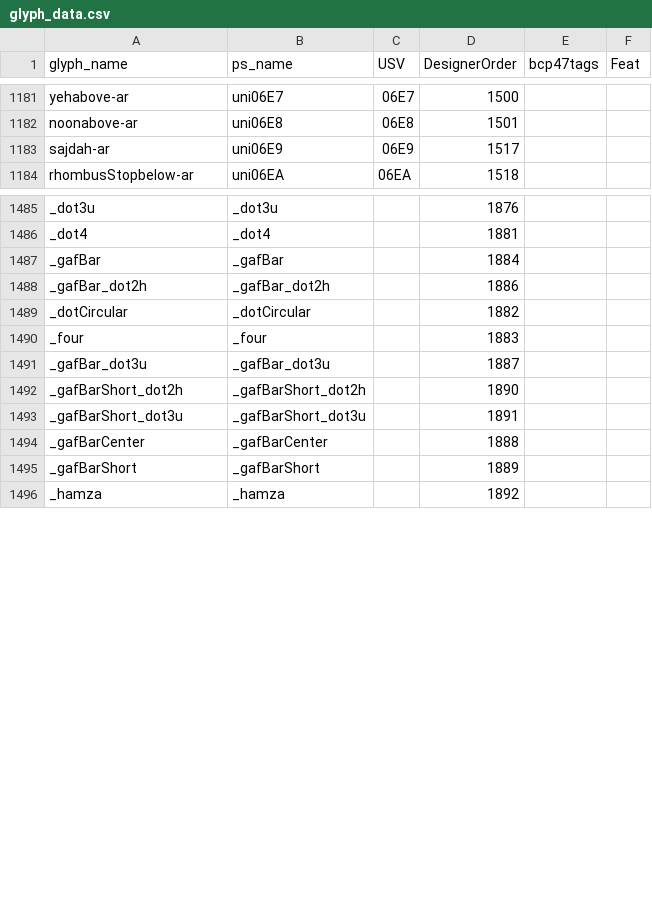
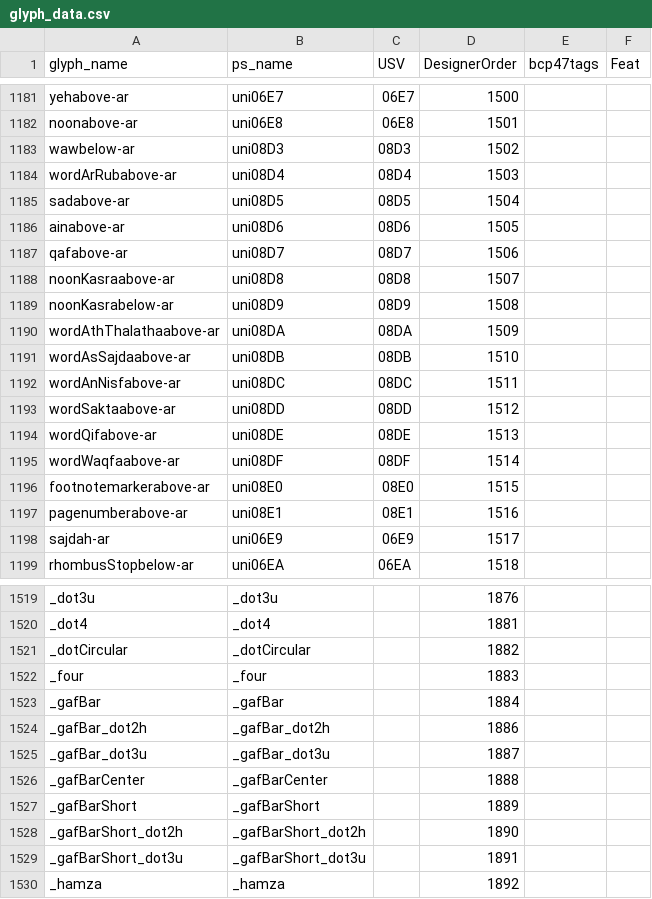
Before and after one commit to silnrsi/font-scheherazade, a CSV file: source/glyph_data.csv, drawn as a sheet; only a part is shown, gaps mark what is left out; the diff covers the shown part only.

```diff
--- a/source/glyph_data.csv
+++ b/source/glyph_data.csv
@@ -1182,2 +1182,17 @@ yehabove-ar,uni06E7,06E7,1500,,
 noonabove-ar,uni06E8,06E8,1501,,
+wawbelow-ar,uni08D3,08D3,1502,,
+wordArRubabove-ar,uni08D4,08D4,1503,,
+sadabove-ar,uni08D5,08D5,1504,,
+ainabove-ar,uni08D6,08D6,1505,,
+qafabove-ar,uni08D7,08D7,1506,,
+noonKasraabove-ar,uni08D8,08D8,1507,,
+noonKasrabelow-ar,uni08D9,08D9,1508,,
+wordAthThalathaabove-ar,uni08DA,08DA,1509,,
+wordAsSajdaabove-ar,uni08DB,08DB,1510,,
+wordAnNisfabove-ar,uni08DC,08DC,1511,,
+wordSaktaabove-ar,uni08DD,08DD,1512,,
+wordQifabove-ar,uni08DE,08DE,1513,,
+wordWaqfaabove-ar,uni08DF,08DF,1514,,
+footnotemarkerabove-ar,uni08E0,08E0,1515,,
+pagenumberabove-ar,uni08E1,08E1,1516,,
 sajdah-ar,uni06E9,06E9,1517,,
@@ -1486,11 +1520,11 @@ _dot3u,_dot3u,,1876,,
 _dot4,_dot4,,1881,,
+_dotCircular,_dotCircular,,1882,,
+_four,_four,,1883,,
 _gafBar,_gafBar,,1884,,
 _gafBar_dot2h,_gafBar_dot2h,,1886,,
-_dotCircular,_dotCircular,,1882,,
-_four,_four,,1883,,
 _gafBar_dot3u,_gafBar_dot3u,,1887,,
+_gafBarCenter,_gafBarCenter,,1888,,
+_gafBarShort,_gafBarShort,,1889,,
 _gafBarShort_dot2h,_gafBarShort_dot2h,,1890,,
 _gafBarShort_dot3u,_gafBarShort_dot3u,,1891,,
-_gafBarCenter,_gafBarCenter,,1888,,
-_gafBarShort,_gafBarShort,,1889,,
 _hamza,_hamza,,1892,,
```
Also changed, not shown: 19 added rows, 5 moved rows and 2 edited cells elsewhere in this file.
